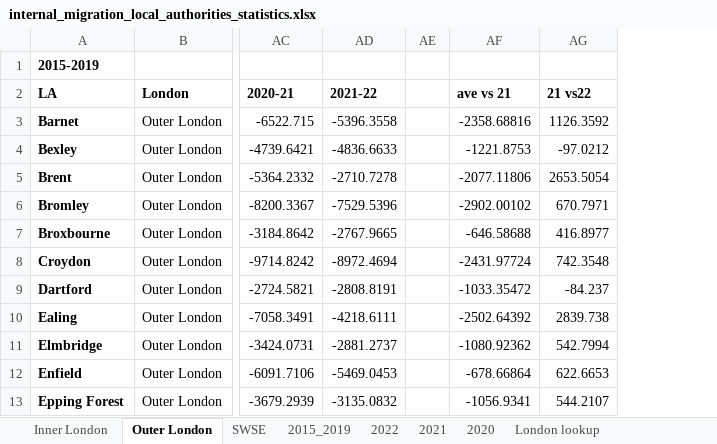
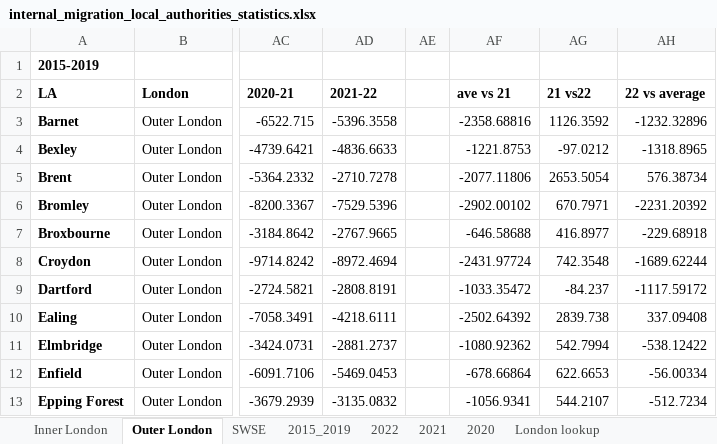
Before and after one commit to CentreforCities/urban-population-internal-migration, an Excel workbook: Output workbooks/internal_migration_local_authorities_statistics.xlsx, sheet Outer London, drawn as a sheet; only a part is shown, gaps mark what is left out; values as stored, in another font and other column widths than the file's, no borders; charts and pictures and conditional formats not drawn; the diff names each change by its address in the sheet, - before the commit and + after, or states it on an @@ line.

```diff
--- a/Output workbooks/internal_migration_local_authorities_statistics.xlsx (sheet Outer London)
+++ b/Output workbooks/internal_migration_local_authorities_statistics.xlsx (sheet Outer London)
+column AH (22 vs average), rows 3-13: -1232.32896 | -1318.8965 | 576.38734 | -2231.20392 | -229.68918 | -1689.62244 | -1117.59172 | 337.09408 | -538.12422 | -56.00334 | -512.7234
```
Also changed, not shown: sheet SWSE, charts or pictures, 5 other files.
